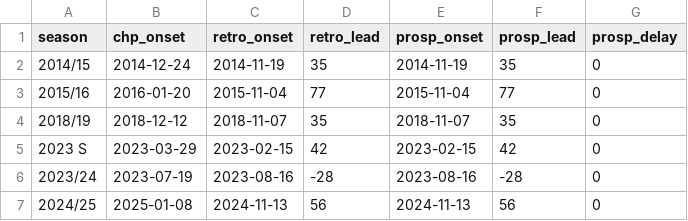
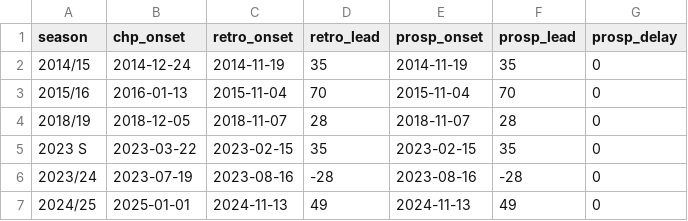
Before and after one commit to thomasshuaiyuan/pinn-early-warning, a CSV file: pseudo_prospective_results.csv, drawn as a sheet.

```diff
--- a/pseudo_prospective_results.csv
+++ b/pseudo_prospective_results.csv
@@ -2,6 +2,6 @@ season,chp_onset,retro_onset,retro_lead,prosp_onset,prosp_lead,prosp_delay
 2014/15,2014-12-24,2014-11-19,35,2014-11-19,35,0
-2015/16,2016-01-20,2015-11-04,77,2015-11-04,77,0
-2018/19,2018-12-12,2018-11-07,35,2018-11-07,35,0
-2023 S,2023-03-29,2023-02-15,42,2023-02-15,42,0
+2015/16,2016-01-13,2015-11-04,70,2015-11-04,70,0
+2018/19,2018-12-05,2018-11-07,28,2018-11-07,28,0
+2023 S,2023-03-22,2023-02-15,35,2023-02-15,35,0
 2023/24,2023-07-19,2023-08-16,-28,2023-08-16,-28,0
-2024/25,2025-01-08,2024-11-13,56,2024-11-13,56,0
+2024/25,2025-01-01,2024-11-13,49,2024-11-13,49,0
```
Also changed, not shown: epiestim_ci_onset_comparison.csv, epiestim_si_sensitivity_flu.csv.
